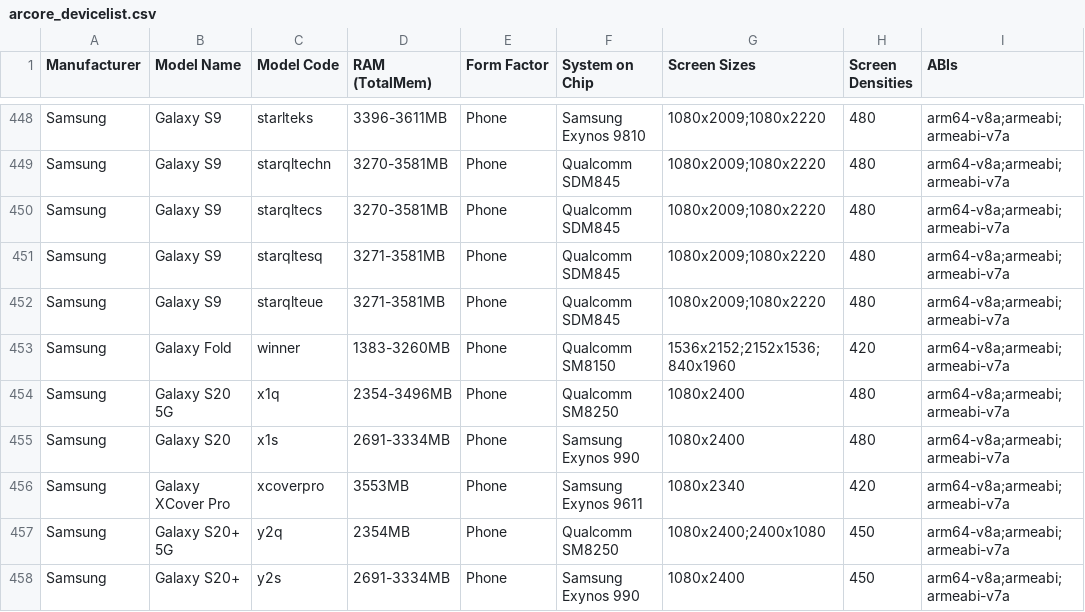
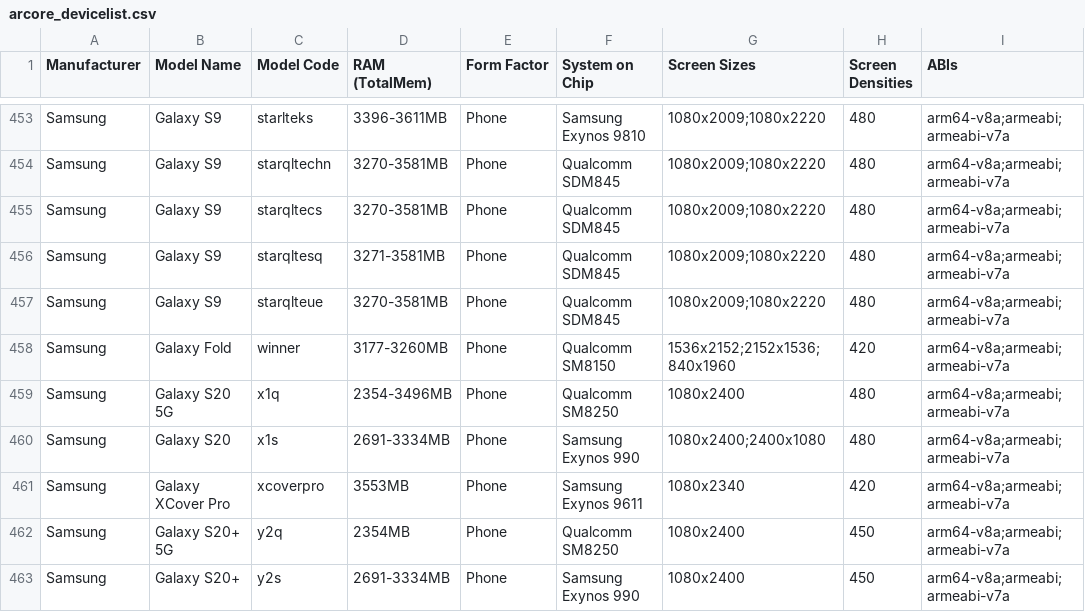
Before and after one commit to rolandsmeenk/ARCore-devices, a CSV file: arcore_devicelist.csv, drawn as a sheet; only a part is shown, gaps mark what is left out; addresses are those after the commit; the diff covers the shown part only; the diff names each change by its address in the sheet, - before the commit and + after, or states it on an @@ line.

Commit message:
Updated list 21-9-2020

```diff
--- a/arcore_devicelist.csv
+++ b/arcore_devicelist.csv
-D457 (RAM (TotalMem)): 3271-3581MB
+D457 (RAM (TotalMem)): 3270-3581MB
-D458 (RAM (TotalMem)): 1383-3260MB
+D458 (RAM (TotalMem)): 3177-3260MB
-G460 (Screen Sizes): 1080x2400
+G460 (Screen Sizes): 1080x2400;2400x1080
-G462 (Screen Sizes): 1080x2400;2400x1080
+G462 (Screen Sizes): 1080x2400
```
Also changed, not shown: 6 added rows and 51 edited cells elsewhere in this file.
